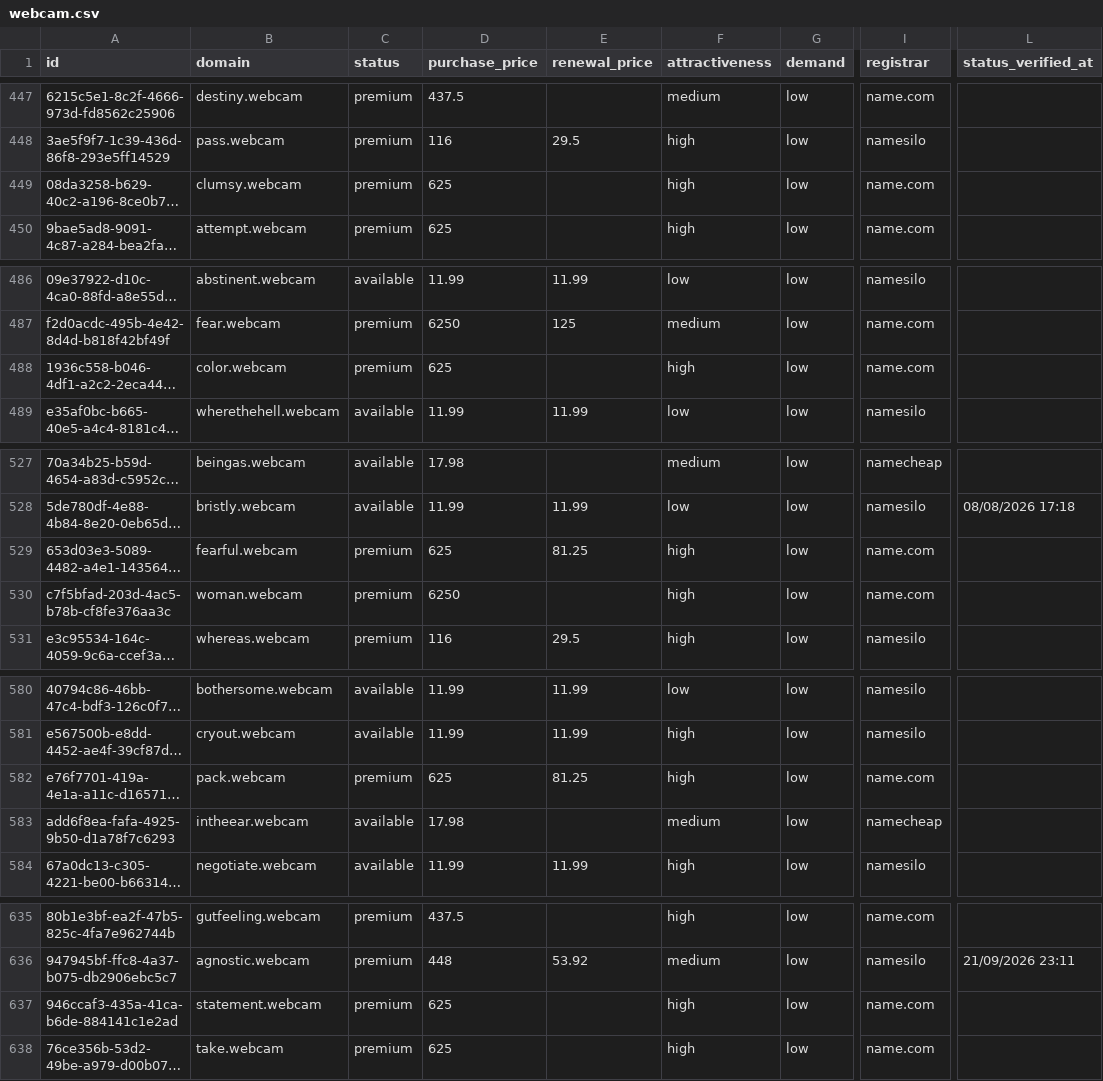
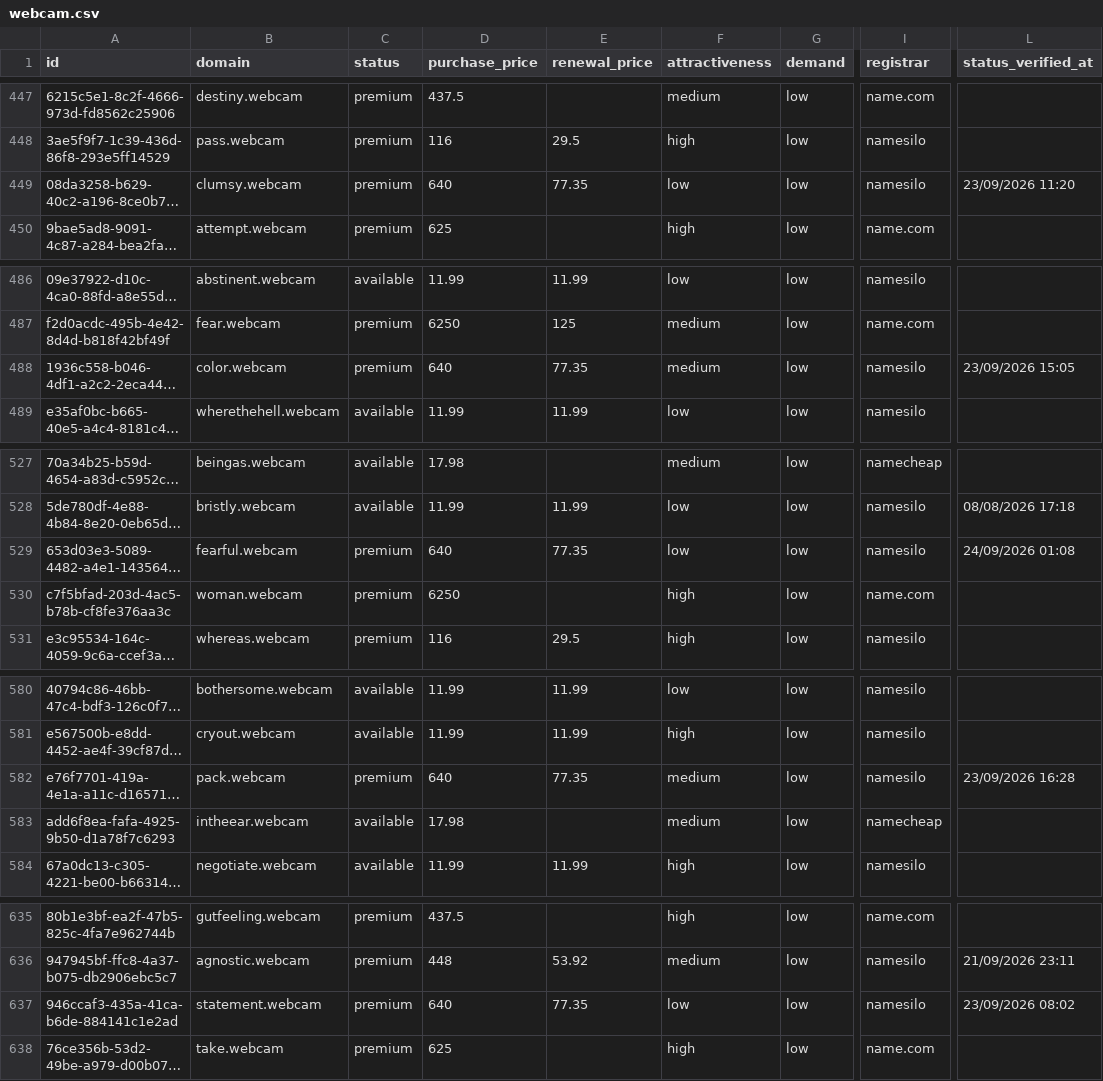
Before and after one commit to UniqueDomains/webcam-oneword-domains, a CSV file: webcam.csv, drawn as a sheet; only a part is shown, gaps mark what is left out; long unchanged cells end in …; the diff covers the shown part only; the diff names each change by its address in the sheet, - before the commit and + after, or states it on an @@ line.

```diff
--- a/webcam.csv
+++ b/webcam.csv
-D449 (purchase_price): 625
+D449 (purchase_price): 640
-E449 (renewal_price): (empty)
+E449 (renewal_price): 77.35
-F449 (attractiveness): high
+F449 (attractiveness): low
-I449 (registrar): name.com
+I449 (registrar): namesilo
-L449 (status_verified_at): (empty)
+L449 (status_verified_at): 23/09/2026 11:20
-D488 (purchase_price): 625
+D488 (purchase_price): 640
-E488 (renewal_price): (empty)
+E488 (renewal_price): 77.35
-F488 (attractiveness): high
+F488 (attractiveness): medium
-I488 (registrar): name.com
+I488 (registrar): namesilo
-L488 (status_verified_at): (empty)
+L488 (status_verified_at): 23/09/2026 15:05
-D529 (purchase_price): 625
+D529 (purchase_price): 640
-E529 (renewal_price): 81.25
+E529 (renewal_price): 77.35
-F529 (attractiveness): high
+F529 (attractiveness): low
-I529 (registrar): name.com
+I529 (registrar): namesilo
-L529 (status_verified_at): (empty)
+L529 (status_verified_at): 24/09/2026 01:08
-D582 (purchase_price): 625
+D582 (purchase_price): 640
-E582 (renewal_price): 81.25
+E582 (renewal_price): 77.35
-F582 (attractiveness): high
+F582 (attractiveness): medium
-I582 (registrar): name.com
+I582 (registrar): namesilo
-L582 (status_verified_at): (empty)
+L582 (status_verified_at): 23/09/2026 16:28
-D637 (purchase_price): 625
+D637 (purchase_price): 640
-E637 (renewal_price): (empty)
+E637 (renewal_price): 77.35
-F637 (attractiveness): high
+F637 (attractiveness): low
-I637 (registrar): name.com
+I637 (registrar): namesilo
-L637 (status_verified_at): (empty)
+L637 (status_verified_at): 23/09/2026 08:02
```
Also changed, not shown: 80 edited cells elsewhere in this file, 4 other files.
